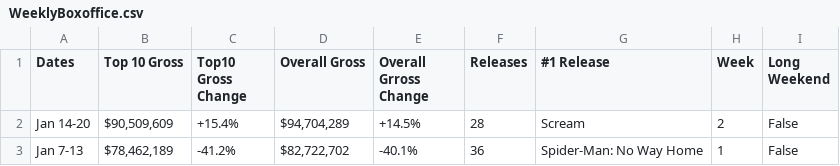
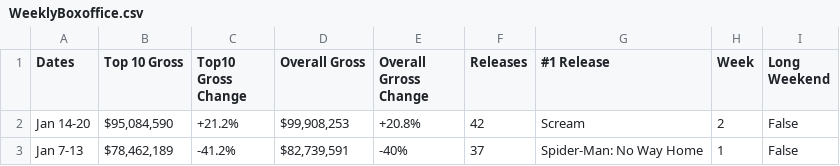
Before and after one commit to Hiromisa/boxoffice-autoscrape, a CSV file: WeeklyBoxoffice.csv, drawn as a sheet.

```diff
--- a/WeeklyBoxoffice.csv
+++ b/WeeklyBoxoffice.csv
@@ -1,3 +1,3 @@
 Dates,Top 10 Gross,Top10 Gross Change,Overall Gross,Overall Grross Change,Releases,#1 Release,Week,Long Weekend
-Jan 14-20,"$90,509,609",+15.4%,"$94,704,289",+14.5%,28,Scream,2,False
-Jan 7-13,"$78,462,189",-41.2%,"$82,722,702",-40.1%,36,Spider-Man: No Way Home,1,False
+Jan 14-20,"$95,084,590",+21.2%,"$99,908,253",+20.8%,42,Scream,2,False
+Jan 7-13,"$78,462,189",-41.2%,"$82,739,591",-40%,37,Spider-Man: No Way Home,1,False
```
